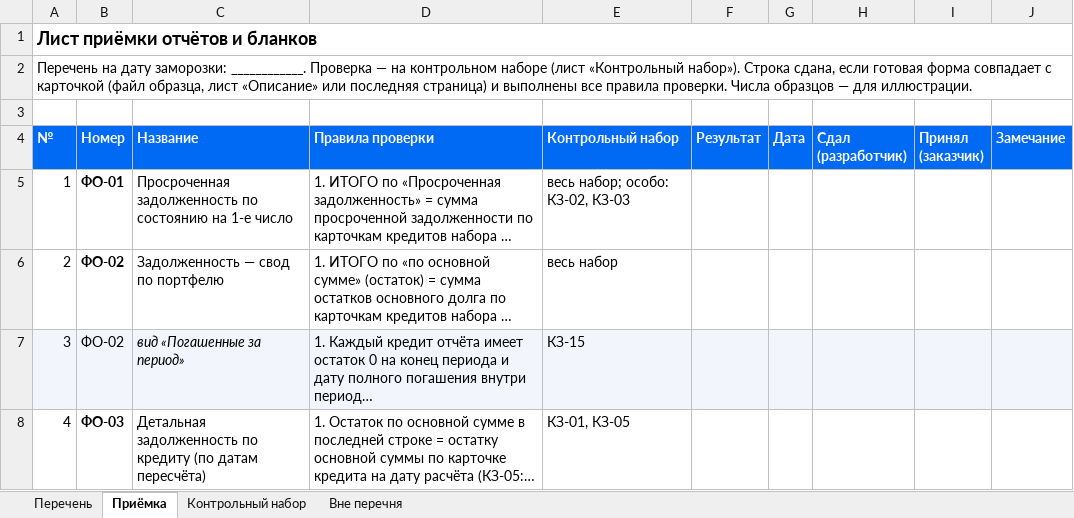
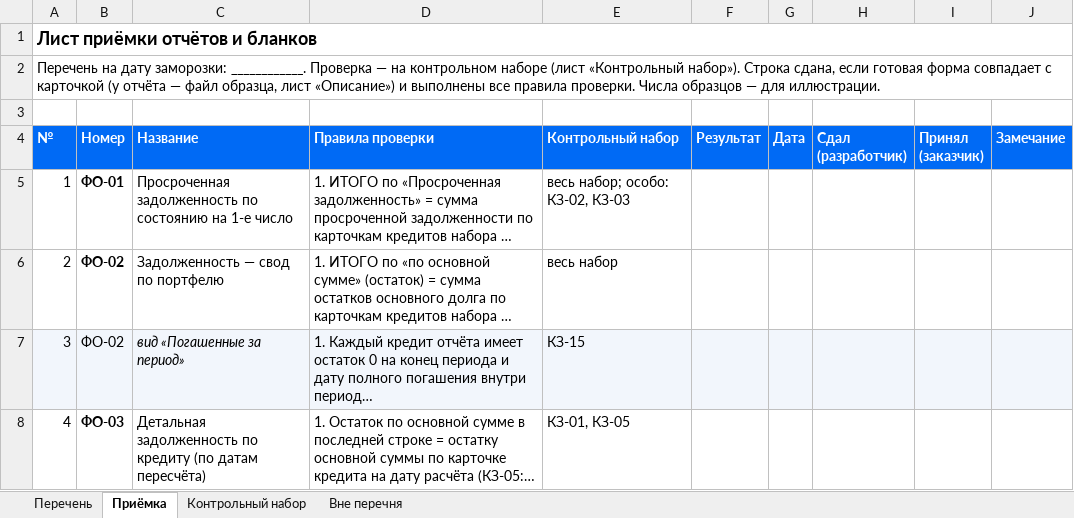
Before and after one commit to omurgazievnursultan8-hue/asubk-test, an Excel workbook: docs/perechen-otchetov/Перечень.xlsx, sheet Приёмка, drawn as a sheet; only a part is shown; long unchanged cells end in …; values as stored, in another font and other column widths than the file's, no borders; the diff names each change by its address in the sheet, - before the commit and + after, or states it on an @@ line.

```diff
--- a/docs/perechen-otchetov/Перечень.xlsx (sheet Приёмка)
+++ b/docs/perechen-otchetov/Перечень.xlsx (sheet Приёмка)
-A2 (№): …с карточкой (файл образца, лист «Описание» или последняя страница) и выполнены…
+A2 (№): …с карточкой (у отчёта — файл образца, лист «Описание») и выполнены…
```
Also changed, not shown: sheet Перечень, 59 other files.
